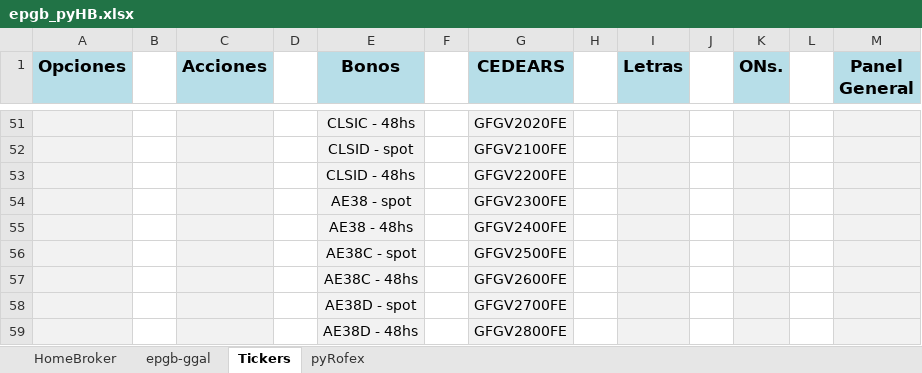
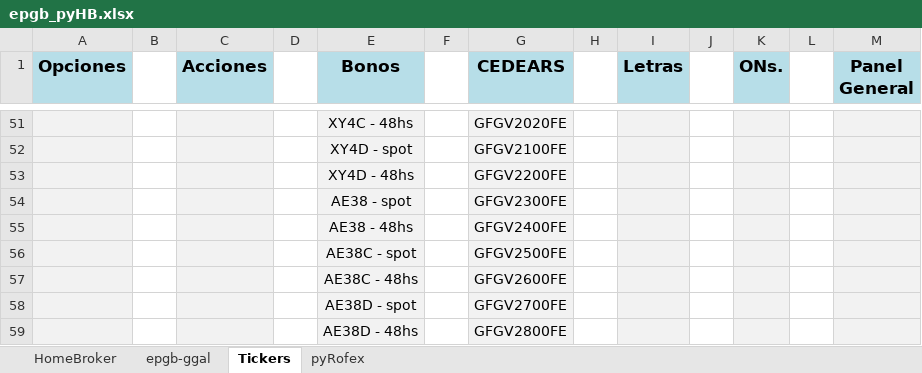
Before and after one commit to piolifl/pyHomeBroker, an Excel workbook: epgb_pyHB.xlsx, sheet Tickers, drawn as a sheet; only a part is shown, gaps mark what is left out; values as stored, in another font and other column widths than the file's, no borders; the diff covers the shown part only; the diff names each change by its address in the sheet, - before the commit and + after, or states it on an @@ line.

Commit message:
ajuste a nombres de ticker bopreal

```diff
--- a/epgb_pyHB.xlsx (sheet Tickers)
+++ b/epgb_pyHB.xlsx (sheet Tickers)
-E51 (Bonos): CLSIC - 48hs
+E51 (Bonos): XY4C - 48hs
-E52 (Bonos): CLSID - spot
+E52 (Bonos): XY4D - spot
-E53 (Bonos): CLSID - 48hs
+E53 (Bonos): XY4D - 48hs
```
Also changed, not shown: 27 edited cells elsewhere in this sheet, sheet HomeBroker, sheet epgb-ggal, hidden cells, 4 other files.
